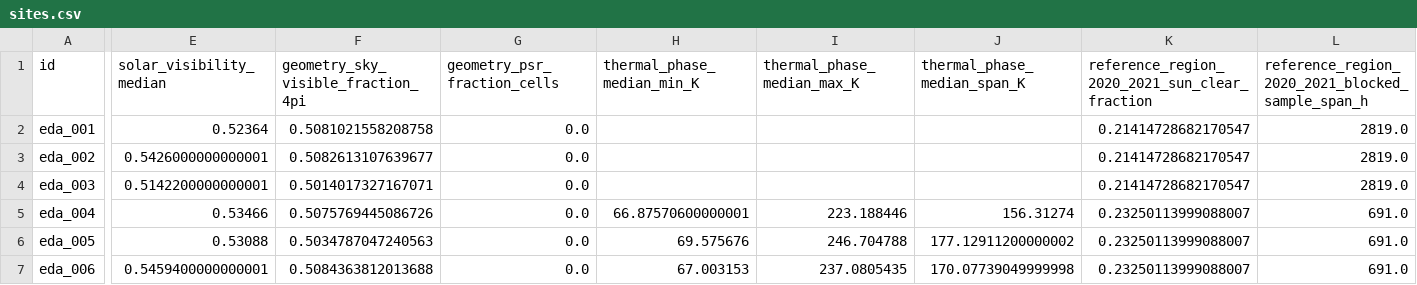
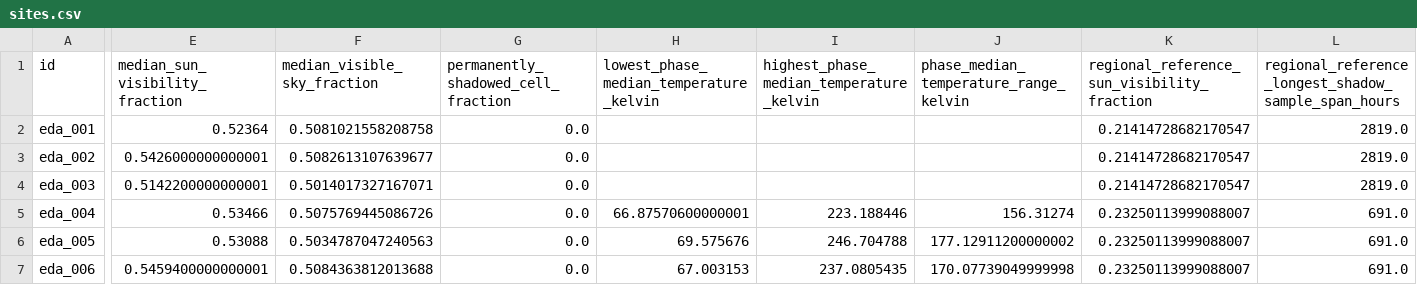
Before and after one commit to LRXA2/NASA-Space-Apps-Challenge-2026, a CSV file: darrel stuff/env_pipeline/inputs/sites.csv, drawn as a sheet; only a part is shown, gaps mark what is left out; the diff covers the shown part only; the diff names each change by its address in the sheet, - before the commit and + after, or states it on an @@ line.

```diff
--- a/darrel stuff/env_pipeline/inputs/sites.csv
+++ b/darrel stuff/env_pipeline/inputs/sites.csv
-E1: solar_visibility_median
+E1: median_sun_visibility_fraction
-F1: geometry_sky_visible_fraction_4pi
+F1: median_visible_sky_fraction
-G1: geometry_psr_fraction_cells
+G1: permanently_shadowed_cell_fraction
-H1: thermal_phase_median_min_K
+H1: lowest_phase_median_temperature_kelvin
-I1: thermal_phase_median_max_K
+I1: highest_phase_median_temperature_kelvin
-J1: thermal_phase_median_span_K
+J1: phase_median_temperature_range_kelvin
-K1: reference_region_2020_2021_sun_clear_fraction
+K1: regional_reference_sun_visibility_fraction
-L1: reference_region_2020_2021_blocked_sample_span_h
+L1: regional_reference_longest_shadow_sample_span_hours
```
Also changed, not shown: 9 edited cells elsewhere in this file, darrel stuff/env_pipeline/input_template.csv, 57 other files.
